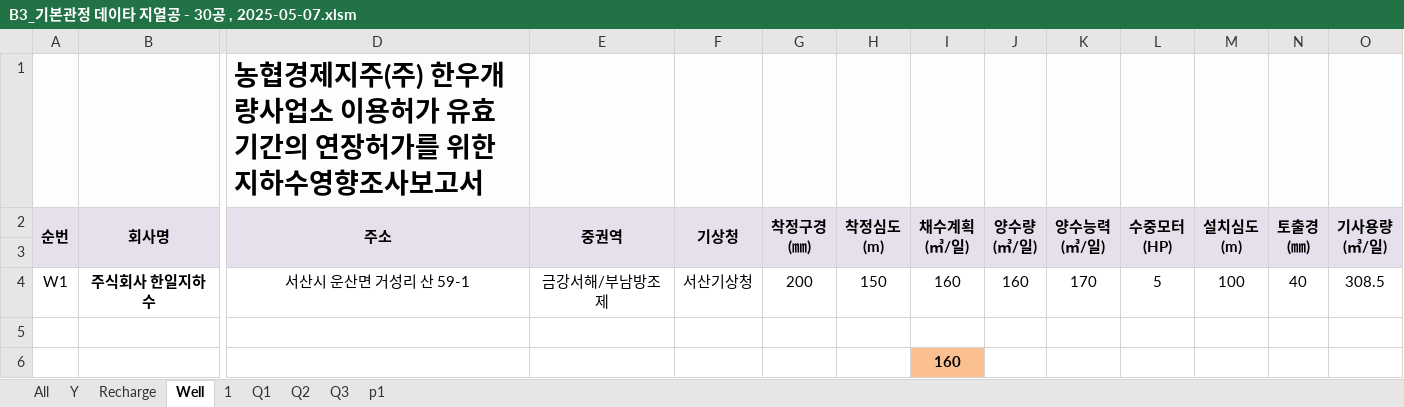
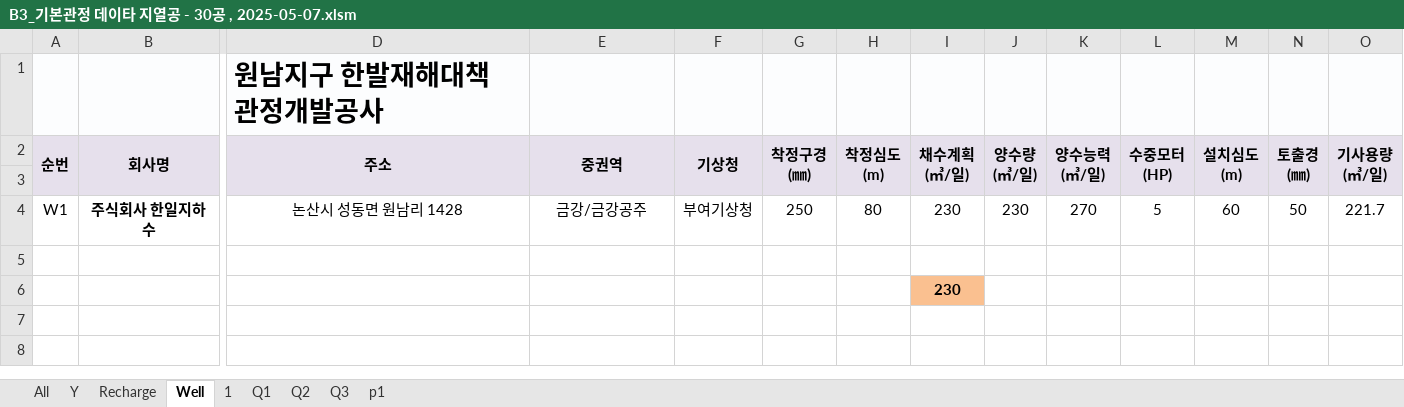
Before and after one commit to ihanseol/02_Excel3, an Excel workbook: 01_Acquifer Pumping Test/03_기본관정데이타/B3_기본관정 데이타 지열공 - 30공 , 2025-05-07.xlsm, sheet Well, drawn as a sheet; only a part is shown, gaps mark what is left out; values as stored, in another font and other column widths than the file's, no borders; charts and pictures not drawn; removed rows and columns are numbered as before the commit, all else as after; rows hold the shown columns only; the diff names each change by its address in the sheet, - before the commit and + after, or states it on an @@ line.

```diff
--- a/01_Acquifer Pumping Test/03_기본관정데이타/B3_기본관정 데이타 지열공 - 30공 , 2025-05-07.xlsm (sheet Well)
+++ b/01_Acquifer Pumping Test/03_기본관정데이타/B3_기본관정 데이타 지열공 - 30공 , 2025-05-07.xlsm (sheet Well)
-D1 (주소): 농협경제지주(주) 한우개량사업소 이용허가 유효기간의 연장허가를 위한 지하수영향조사보고서
+D1 (주소): 원남지구 한발재해대책 관정개발공사
-row 4: W1 | 주식회사 한일지하수 | 서산시 운산면 거성리 산 59-1 | 금강서해/부남방조제 | 서산기상청 | 200 | 150 | 160 | 160 | 170 | 5 | 100 | 40 | 308.5
+row 4: W1 | 주식회사 한일지하수 | 논산시 성동면 원남리 1428 | 금강/금강공주 | 부여기상청 | 250 | 80 | 230 | 230 | 270 | 5 | 60 | 50 | 221.7
-I6 (채수계획 (㎥/일)): 160
+I6 (채수계획 (㎥/일)): 230
```
Also changed, not shown: sheet All, sheet Y, sheet Recharge, sheet 1, hidden cells, charts or pictures, 8 other files.
